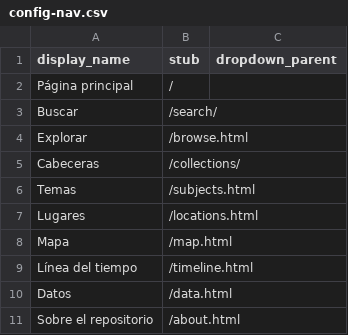
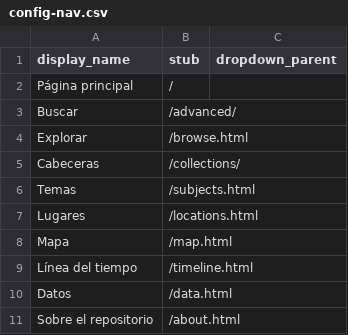
Before and after one commit to greseluned/repositorio-collectionbuilder, a CSV file: _data/config-nav.csv, drawn as a sheet.

Commit message:
Update config-nav.csv

```diff
--- a/_data/config-nav.csv
+++ b/_data/config-nav.csv
@@ -2,3 +2,3 @@ display_name,stub,dropdown_parent
 Página principal,/,
-Buscar,/search/
+Buscar,/advanced/
 Explorar,/browse.html,
```
